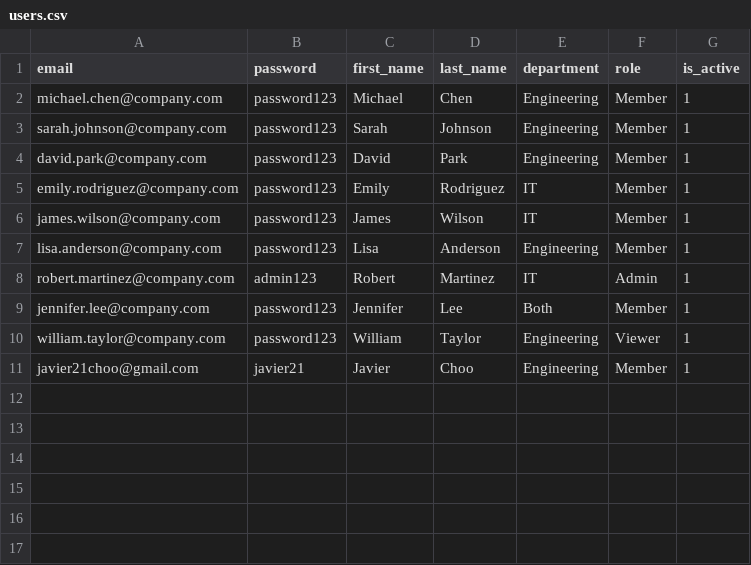
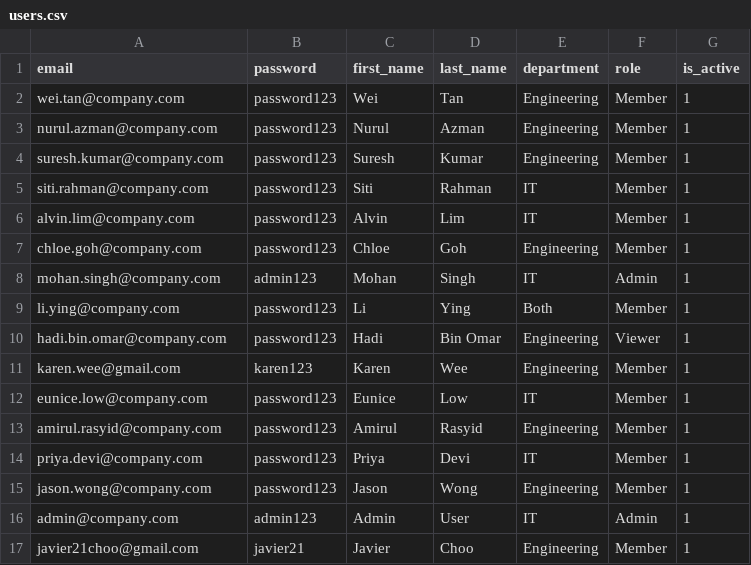
Before and after one commit to hoshinoht/3124-capstone-prototype, a CSV file: backend/src/data/users.csv, drawn as a sheet.

```diff
--- a/backend/src/data/users.csv
+++ b/backend/src/data/users.csv
@@ -1,11 +1,17 @@
 email,password,first_name,last_name,department,role,is_active
-michael.chen@company.com,password123,Michael,Chen,Engineering,Member,1
-sarah.johnson@company.com,password123,Sarah,Johnson,Engineering,Member,1
-david.park@company.com,password123,David,Park,Engineering,Member,1
-emily.rodriguez@company.com,password123,Emily,Rodriguez,IT,Member,1
-james.wilson@company.com,password123,James,Wilson,IT,Member,1
-lisa.anderson@company.com,password123,Lisa,Anderson,Engineering,Member,1
-robert.martinez@company.com,admin123,Robert,Martinez,IT,Admin,1
-jennifer.lee@company.com,password123,Jennifer,Lee,Both,Member,1
-william.taylor@company.com,password123,William,Taylor,Engineering,Viewer,1
+wei.tan@company.com,password123,Wei,Tan,Engineering,Member,1
+nurul.azman@company.com,password123,Nurul,Azman,Engineering,Member,1
+suresh.kumar@company.com,password123,Suresh,Kumar,Engineering,Member,1
+siti.rahman@company.com,password123,Siti,Rahman,IT,Member,1
+alvin.lim@company.com,password123,Alvin,Lim,IT,Member,1
+chloe.goh@company.com,password123,Chloe,Goh,Engineering,Member,1
+mohan.singh@company.com,admin123,Mohan,Singh,IT,Admin,1
+li.ying@company.com,password123,Li,Ying,Both,Member,1
+hadi.bin.omar@company.com,password123,Hadi,Bin Omar,Engineering,Viewer,1
+karen.wee@gmail.com,karen123,Karen,Wee,Engineering,Member,1
+eunice.low@company.com,password123,Eunice,Low,IT,Member,1
+amirul.rasyid@company.com,password123,Amirul,Rasyid,Engineering,Member,1
+priya.devi@company.com,password123,Priya,Devi,IT,Member,1
+jason.wong@company.com,password123,Jason,Wong,Engineering,Member,1
+admin@company.com,admin123,Admin,User,IT,Admin,1
 javier21choo@gmail.com,javier21,Javier,Choo,Engineering,Member,1
```
Also changed, not shown: backend/src/data/tasks.csv, 3 other files.
